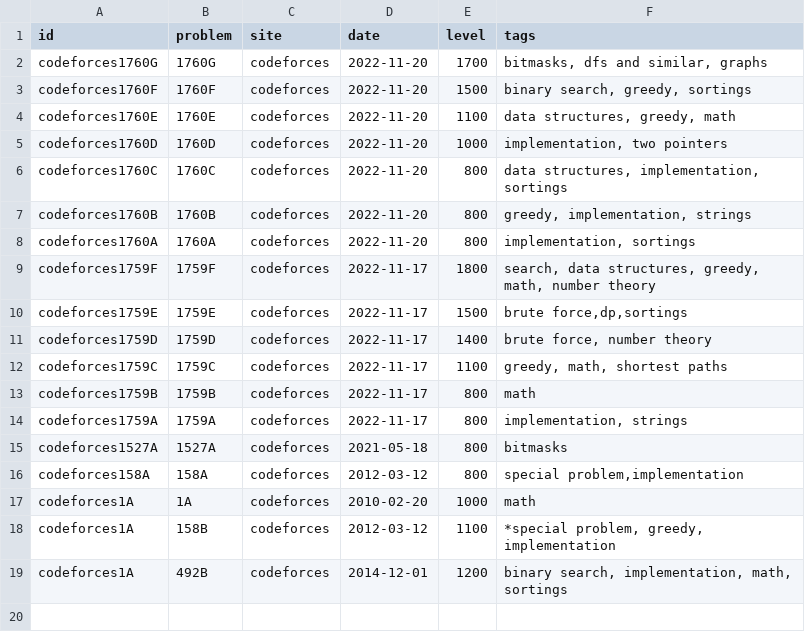
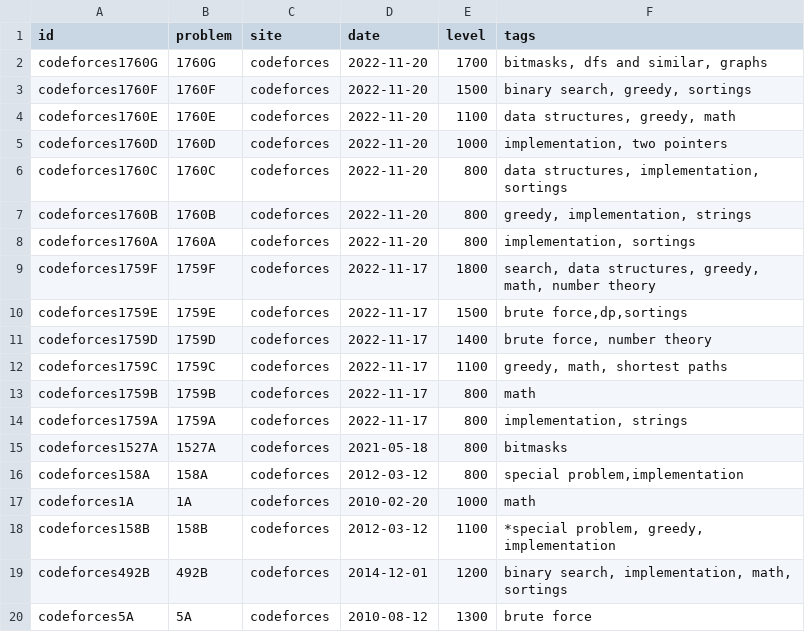
Before and after one commit to rain1024/datastructures-algorithms-competitive-programming, a CSV file: problems/problems.csv, drawn as a sheet.

Commit message:
GH-42: Solve codeforces 25A (#68)

```diff
--- a/problems/problems.csv
+++ b/problems/problems.csv
@@ -17,3 +17,4 @@ codeforces158A;158A;codeforces;2012-03-12;800;special problem,implementation
 codeforces1A;1A;codeforces;2010-02-20;1000;math
-codeforces1A;158B;codeforces;2012-03-12;1100;*special problem, greedy, implementation
-codeforces1A;492B;codeforces;2014-12-01;1200;binary search, implementation, math, sortings
+codeforces158B;158B;codeforces;2012-03-12;1100;*special problem, greedy, implementation
+codeforces492B;492B;codeforces;2014-12-01;1200;binary search, implementation, math, sortings
+codeforces5A;5A;codeforces;2010-08-12;1300;brute force
```
Also changed, not shown: problems/anhv_practice.csv, 4 other files.
